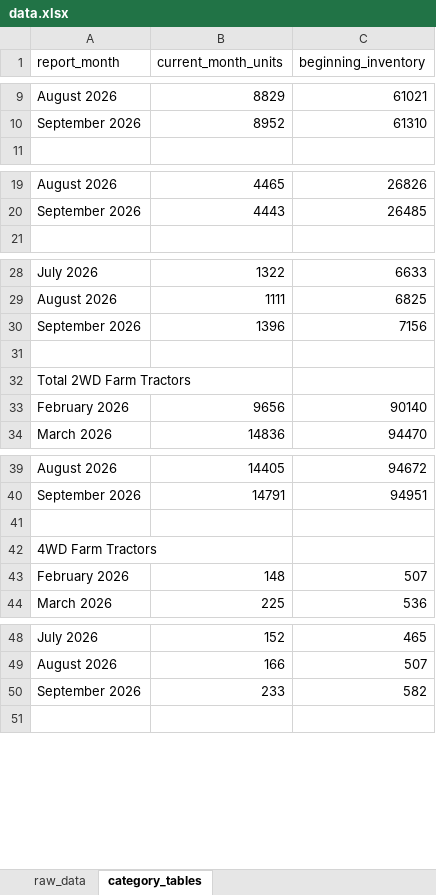
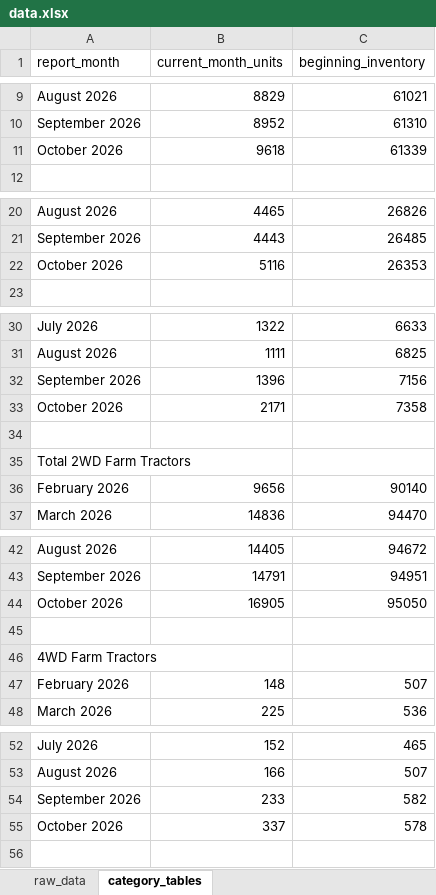
Before and after one commit to Ghostface321/AEM-tractor-tracker, an Excel workbook: data.xlsx, sheet category_tables, drawn as a sheet; only a part is shown, gaps mark what is left out; values as stored, in another font and other column widths than the file's, no borders; the diff covers the shown part only; the diff names each change by its address in the sheet, - before the commit and + after, or states it on an @@ line.

```diff
--- a/data.xlsx (sheet category_tables)
+++ b/data.xlsx (sheet category_tables)
+row 11: October 2026 | 9618 | 61339
+row 22: October 2026 | 5116 | 26353
+row 33: October 2026 | 2171 | 7358
+row 44: October 2026 | 16905 | 95050
+row 55: October 2026 | 337 | 578
```
Also changed, not shown: 2 added rows elsewhere in this sheet, sheet raw_data, 1 other file.
